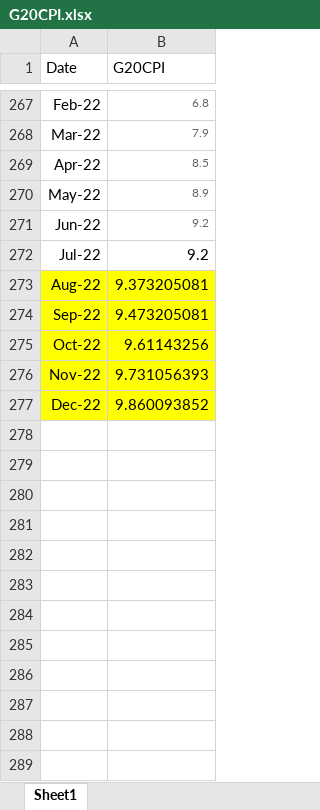
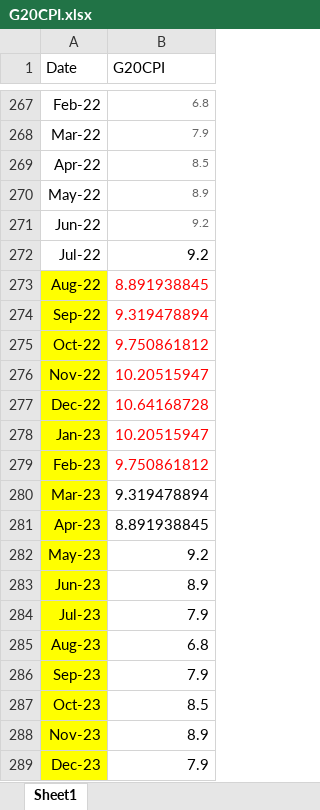
Before and after one commit to ali-meesam/Canpotex, an Excel workbook: DataFeeds/G20CPI.xlsx, sheet Sheet1, drawn as a sheet; only a part is shown, gaps mark what is left out; values as stored, in another font and other column widths than the file's, no borders; the diff names each change by its address in the sheet, - before the commit and + after, or states it on an @@ line.

```diff
--- a/DataFeeds/G20CPI.xlsx (sheet Sheet1)
+++ b/DataFeeds/G20CPI.xlsx (sheet Sheet1)
-B273 (G20CPI): 9.373205081
+B273 (G20CPI): 8.891938845
@@ B273:B277 fill: #FFFF00 → none, text colour: black → #FF0000 @@
-B274 (G20CPI): 9.473205081
+B274 (G20CPI): 9.319478894
-B275 (G20CPI): 9.61143256
+B275 (G20CPI): 9.750861812
-B276 (G20CPI): 9.731056393
+B276 (G20CPI): 10.20515947
-B277 (G20CPI): 9.860093852
+B277 (G20CPI): 10.64168728
+row 278: Jan-23 | 10.20515947
+row 279: Feb-23 | 9.750861812
+row 280: Mar-23 | 9.319478894
+row 281: Apr-23 | 8.891938845
+row 282: May-23 | 9.2
+row 283: Jun-23 | 8.9
+row 284: Jul-23 | 7.9
+row 285: Aug-23 | 6.8
+row 286: Sep-23 | 7.9
+row 287: Oct-23 | 8.5
+row 288: Nov-23 | 8.9
+row 289: Dec-23 | 7.9
```
Also changed, not shown: DataFeeds/BrazilCFR.xlsx, DataFeeds/FoodPriceIndex_FAO.xlsx, 4 other files.
